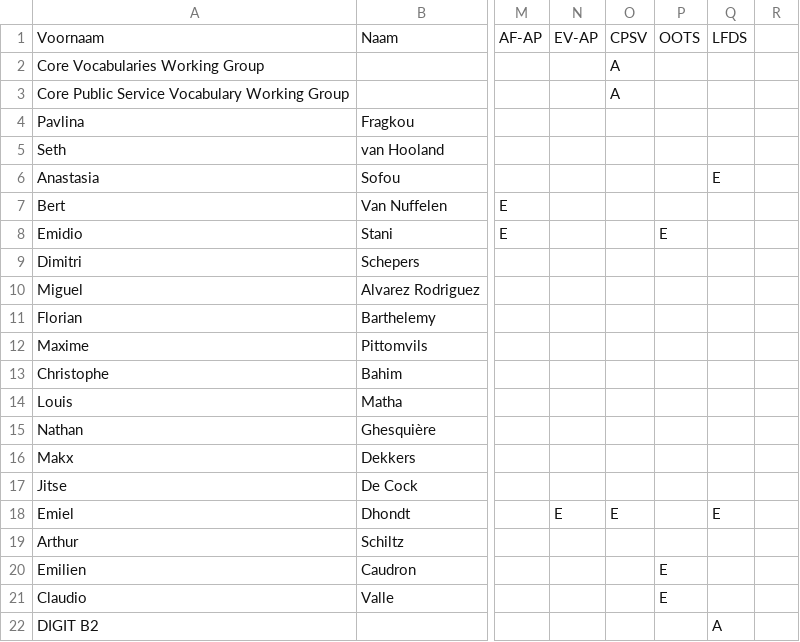
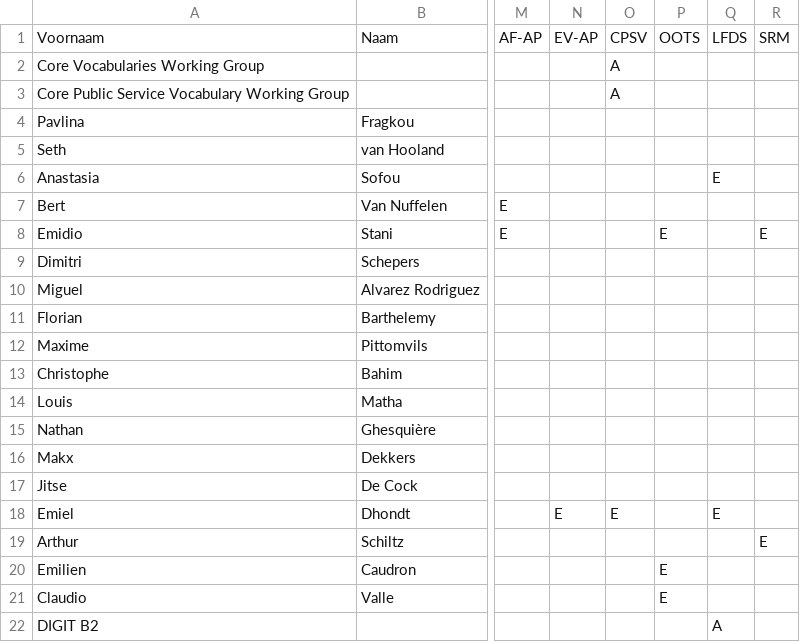
Before and after one commit to SEMICeu/uri.semic.eu-thema, a CSV file: stakeholders.csv, drawn as a sheet; only a part is shown, gaps mark what is left out; the diff names each change by its address in the sheet, - before the commit and + after, or states it on an @@ line.

```diff
--- a/stakeholders.csv
+++ b/stakeholders.csv
-R1: (empty)
+R1: SRM
-R8: (empty)
+R8: E
-R19: (empty)
+R19: E
```
Also changed, not shown: 11 other files.
